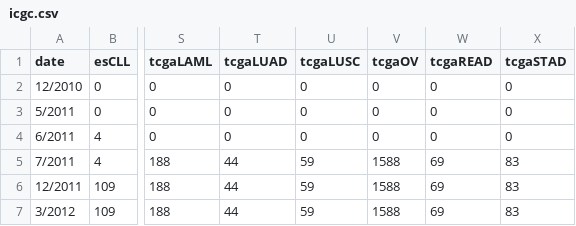
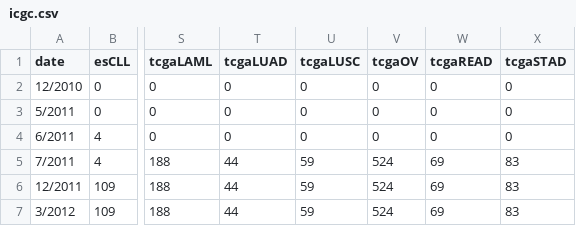
Before and after one commit to biomart/biomart-rc7, a CSV file: themes/icgc8/pages/summary/icgc.csv, drawn as a sheet; only a part is shown, gaps mark what is left out; the diff names each change by its address in the sheet, - before the commit and + after, or states it on an @@ line.

Commit message:
merged TCGA and non-TCGA into one plot, fixed tcgaOV numbers
git-svn-id: https://code.oicr.on.ca/svn/biomart/biomart-java/branches/release-0_8-candidate_7@11717 8dd1c8d6-c59f-4bb3-b62a-300035dbf9e7

```diff
--- a/themes/icgc8/pages/summary/icgc.csv
+++ b/themes/icgc8/pages/summary/icgc.csv
-V5:V7 (tcgaOV): 1588
+V5:V7 (tcgaOV): 524
```
Also changed, not shown: 1 other file.
